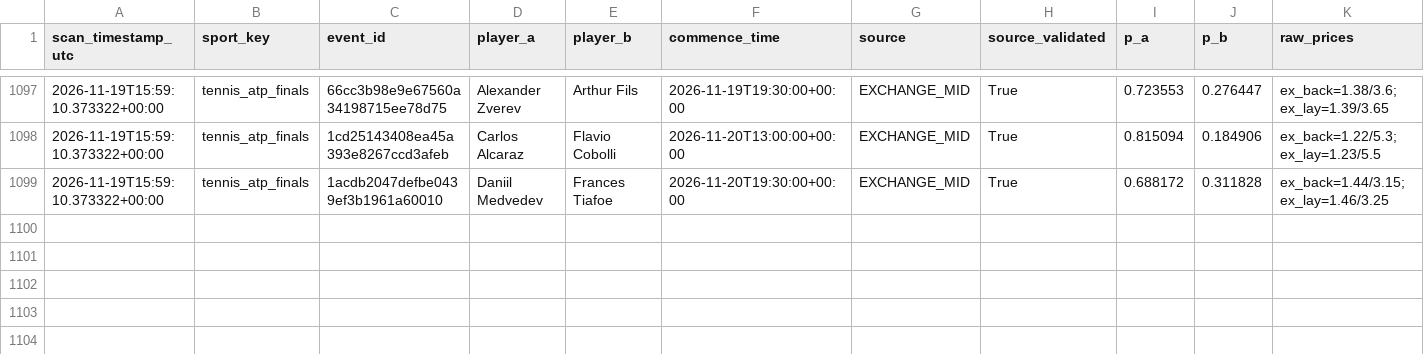
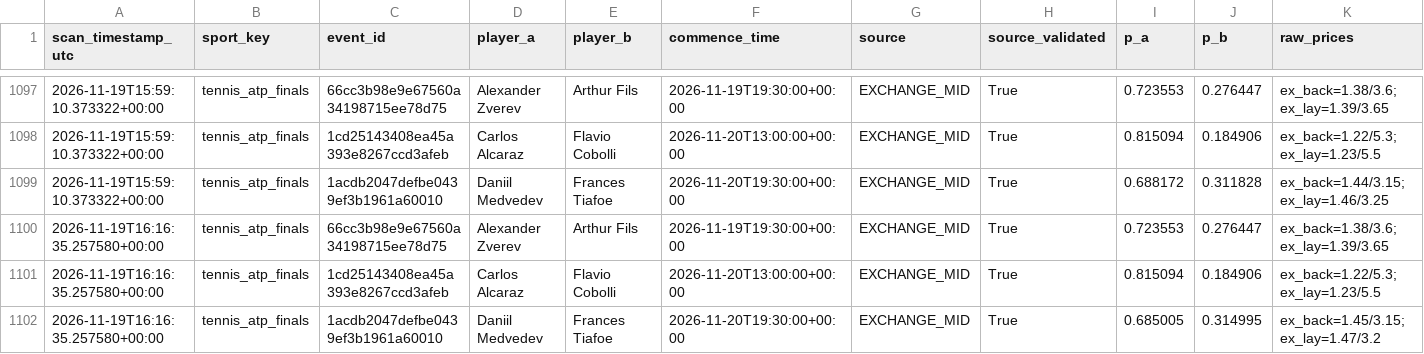
Before and after one commit to frazwil19-gif/prediction-markets-lab, a CSV file: tennis_predictions/exchange_probability_snapshots.csv, drawn as a sheet; only a part is shown, gaps mark what is left out; rows hold the shown columns only; the diff names each change by its address in the sheet, - before the commit and + after, or states it on an @@ line.

```diff
--- a/tennis_predictions/exchange_probability_snapshots.csv
+++ b/tennis_predictions/exchange_probability_snapshots.csv
+row 1100: 2026-11-19T16:16:35.257580+00:00 | tennis_atp_finals | 66cc3b98e9e67560a34198715ee78d75 | Alexander Zverev | Arthur Fils | 2026-11-19T19:30:00+00:00 | EXCHANGE_MID | True | 0.723553 | 0.276447 | ex_back=1.38/3.6;ex_lay=1.39/3.65
+row 1101: 2026-11-19T16:16:35.257580+00:00 | tennis_atp_finals | 1cd25143408ea45a393e8267ccd3afeb | Carlos Alcaraz | Flavio Cobolli | 2026-11-20T13:00:00+00:00 | EXCHANGE_MID | True | 0.815094 | 0.184906 | ex_back=1.22/5.3;ex_lay=1.23/5.5
+row 1102: 2026-11-19T16:16:35.257580+00:00 | tennis_atp_finals | 1acdb2047defbe0439ef3b1961a60010 | Daniil Medvedev | Frances Tiafoe | 2026-11-20T19:30:00+00:00 | EXCHANGE_MID | True | 0.685005 | 0.314995 | ex_back=1.45/3.15;ex_lay=1.47/3.2
```
Also changed, not shown: paper_betting_v2/evaluation_runs.csv, status/credit_ledger.csv, 26 other files.
